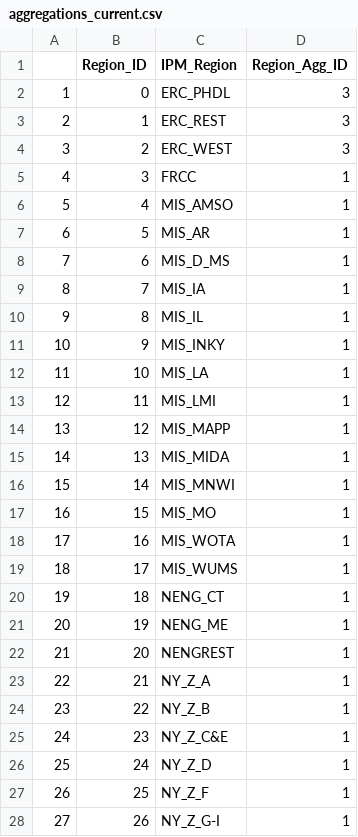
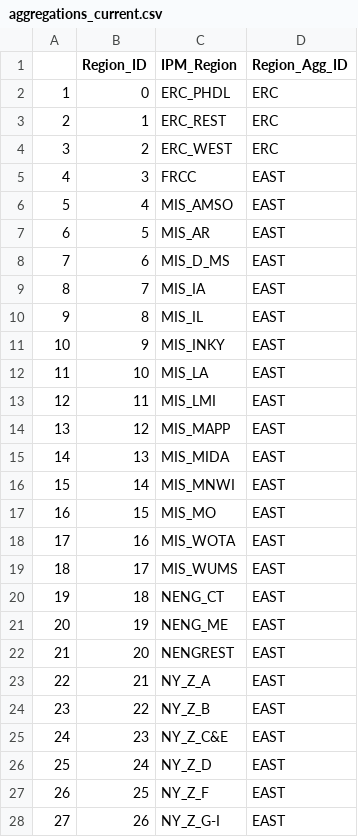
Before and after one commit to annafjacobson/ipm_mapper, a CSV file: aggregations_current.csv, drawn as a sheet; only a part is shown; the diff covers the shown part only.

```diff
--- a/aggregations_current.csv
+++ b/aggregations_current.csv
@@ -1,28 +1,28 @@
 ,Region_ID,IPM_Region,Region_Agg_ID
-1,0,ERC_PHDL,3
-2,1,ERC_REST,3
-3,2,ERC_WEST,3
-4,3,FRCC,1
-5,4,MIS_AMSO,1
-6,5,MIS_AR,1
-7,6,MIS_D_MS,1
-8,7,MIS_IA,1
-9,8,MIS_IL,1
-10,9,MIS_INKY,1
-11,10,MIS_LA,1
-12,11,MIS_LMI,1
-13,12,MIS_MAPP,1
-14,13,MIS_MIDA,1
-15,14,MIS_MNWI,1
-16,15,MIS_MO,1
-17,16,MIS_WOTA,1
-18,17,MIS_WUMS,1
-19,18,NENG_CT,1
-20,19,NENG_ME,1
-21,20,NENGREST,1
-22,21,NY_Z_A,1
-23,22,NY_Z_B,1
-24,23,NY_Z_C&E,1
-25,24,NY_Z_D,1
-26,25,NY_Z_F,1
-27,26,NY_Z_G-I,1
+1,0,ERC_PHDL,ERC
+2,1,ERC_REST,ERC
+3,2,ERC_WEST,ERC
+4,3,FRCC,EAST
+5,4,MIS_AMSO,EAST
+6,5,MIS_AR,EAST
+7,6,MIS_D_MS,EAST
+8,7,MIS_IA,EAST
+9,8,MIS_IL,EAST
+10,9,MIS_INKY,EAST
+11,10,MIS_LA,EAST
+12,11,MIS_LMI,EAST
+13,12,MIS_MAPP,EAST
+14,13,MIS_MIDA,EAST
+15,14,MIS_MNWI,EAST
+16,15,MIS_MO,EAST
+17,16,MIS_WOTA,EAST
+18,17,MIS_WUMS,EAST
+19,18,NENG_CT,EAST
+20,19,NENG_ME,EAST
+21,20,NENGREST,EAST
+22,21,NY_Z_A,EAST
+23,22,NY_Z_B,EAST
+24,23,NY_Z_C&E,EAST
+25,24,NY_Z_D,EAST
+26,25,NY_Z_F,EAST
+27,26,NY_Z_G-I,EAST
```
Also changed, not shown: 37 edited cells elsewhere in this file, 3 other files.
